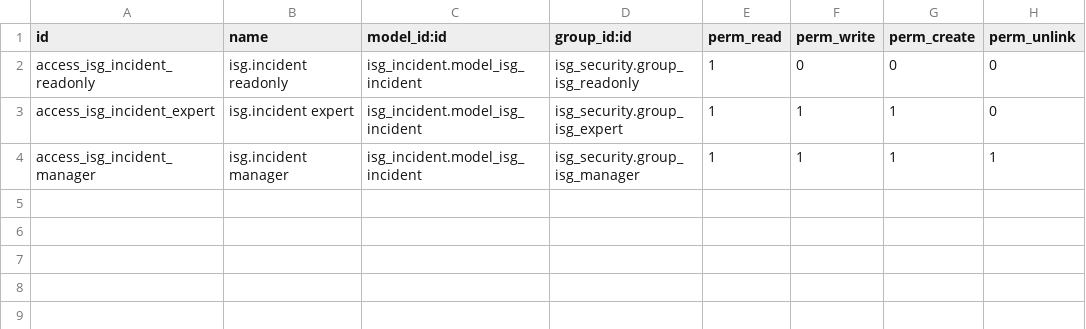
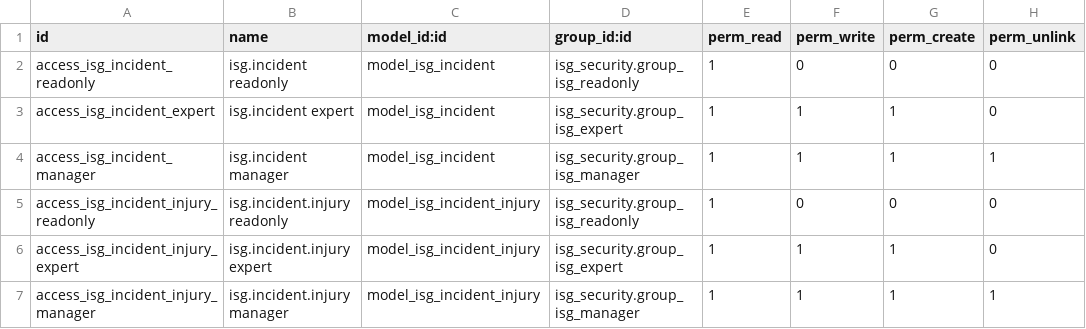
Before and after one commit to SHapeloglu/ISG, a CSV file: isg_incident/security/ir.model.access.csv, drawn as a sheet.

Commit message:
isg_incident: İş kazası/ramak kala/meslek hastalığı modülü (2 model, view, ACL, sequence, SGK bildirimi, TRIR, compute field'lar)

```diff
--- a/isg_incident/security/ir.model.access.csv
+++ b/isg_incident/security/ir.model.access.csv
@@ -1,4 +1,7 @@
 id,name,model_id:id,group_id:id,perm_read,perm_write,perm_create,perm_unlink
-access_isg_incident_readonly,isg.incident readonly,isg_incident.model_isg_incident,isg_security.group_isg_readonly,1,0,0,0
-access_isg_incident_expert,isg.incident expert,isg_incident.model_isg_incident,isg_security.group_isg_expert,1,1,1,0
-access_isg_incident_manager,isg.incident manager,isg_incident.model_isg_incident,isg_security.group_isg_manager,1,1,1,1
+access_isg_incident_readonly,isg.incident readonly,model_isg_incident,isg_security.group_isg_readonly,1,0,0,0
+access_isg_incident_expert,isg.incident expert,model_isg_incident,isg_security.group_isg_expert,1,1,1,0
+access_isg_incident_manager,isg.incident manager,model_isg_incident,isg_security.group_isg_manager,1,1,1,1
+access_isg_incident_injury_readonly,isg.incident.injury readonly,model_isg_incident_injury,isg_security.group_isg_readonly,1,0,0,0
+access_isg_incident_injury_expert,isg.incident.injury expert,model_isg_incident_injury,isg_security.group_isg_expert,1,1,1,0
+access_isg_incident_injury_manager,isg.incident.injury manager,model_isg_incident_injury,isg_security.group_isg_manager,1,1,1,1
```
Also changed, not shown: 7 other files.
